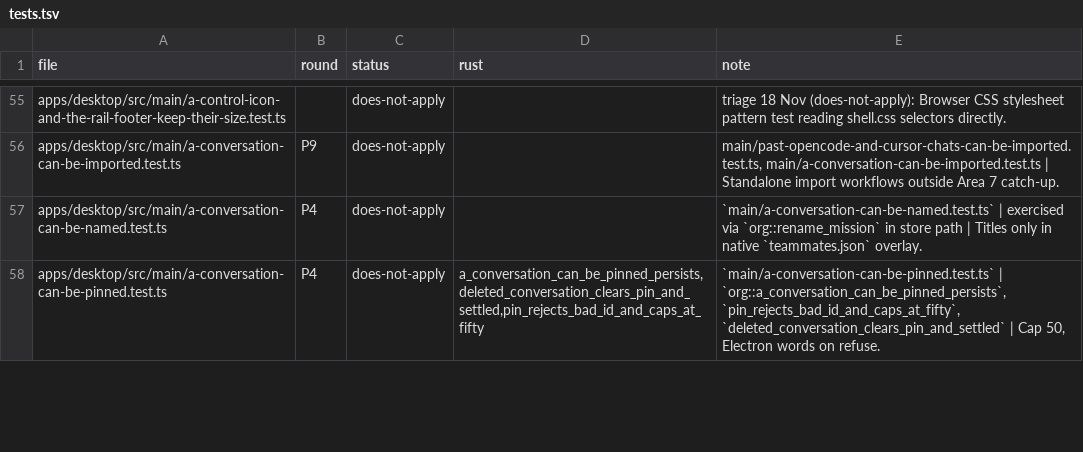
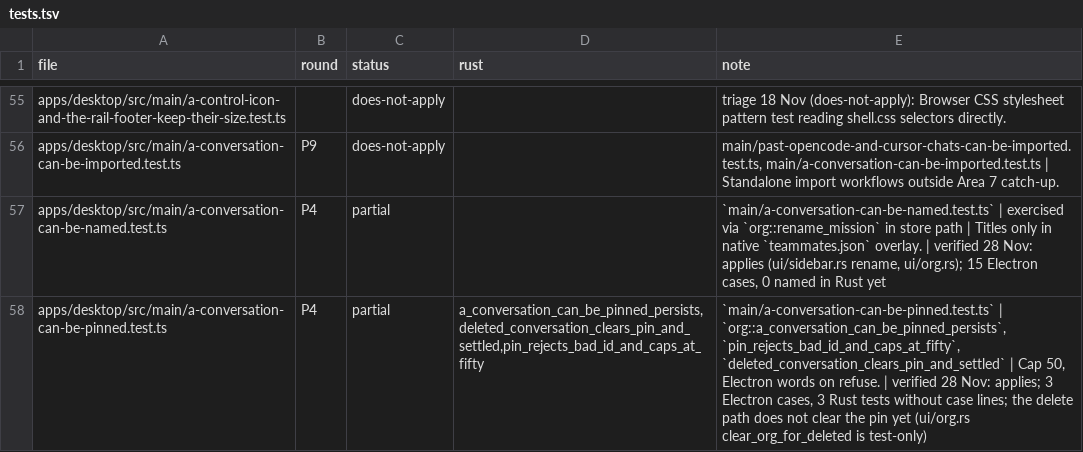
Before and after one commit to StopBanning/locust, a TSV file: apps/native/parity/tests.tsv, drawn as a sheet; only a part is shown, gaps mark what is left out; the diff covers the shown part only.

```diff
--- a/apps/native/parity/tests.tsv
+++ b/apps/native/parity/tests.tsv
@@ -56,3 +56,3 @@ apps/desktop/src/main/a-control-icon-and-the-rail-footer-keep-their-size.test.ts
 apps/desktop/src/main/a-conversation-can-be-imported.test.ts	P9	does-not-apply		main/past-opencode-and-cursor-chats-can-be-imported.test.ts, main/a-conversation-can-be-imported.test.ts | Standalone import workflows outside Area 7 catch-up.
-apps/desktop/src/main/a-conversation-can-be-named.test.ts	P4	does-not-apply		`main/a-conversation-can-be-named.test.ts` | exercised via `org::rename_mission` in store path | Titles only in native `teammates.json` overlay.
-apps/desktop/src/main/a-conversation-can-be-pinned.test.ts	P4	does-not-apply	a_conversation_can_be_pinned_persists,deleted_conversation_clears_pin_and_settled,pin_rejects_bad_id_and_caps_at_fifty	`main/a-conversation-can-be-pinned.test.ts` | `org::a_conversation_can_be_pinned_persists`, `pin_rejects_bad_id_and_caps_at_fifty`, `deleted_conversation_clears_pin_and_settled` | Cap 50, Electron words on refuse.
+apps/desktop/src/main/a-conversation-can-be-named.test.ts	P4	partial		`main/a-conversation-can-be-named.test.ts` | exercised via `org::rename_mission` in store path | Titles only in native `teammates.json` overlay. | verified 28 Nov: applies (ui/sidebar.rs rename, ui/org.rs); 15 Electron cases, 0 named in Rust yet
+apps/desktop/src/main/a-conversation-can-be-pinned.test.ts	P4	partial	a_conversation_can_be_pinned_persists,deleted_conversation_clears_pin_and_settled,pin_rejects_bad_id_and_caps_at_fifty	`main/a-conversation-can-be-pinned.test.ts` | `org::a_conversation_can_be_pinned_persists`, `pin_rejects_bad_id_and_caps_at_fifty`, `deleted_conversation_clears_pin_and_settled` | Cap 50, Electron words on refuse. | verified 28 Nov: applies; 3 Electron cases, 3 Rust tests without case lines; the delete path does not clear the pin yet (ui/org.rs clear_org_for_deleted is test-only)
```
Also changed, not shown: 6 edited cells elsewhere in this file, apps/native/parity/rows.tsv, 1 other file.
